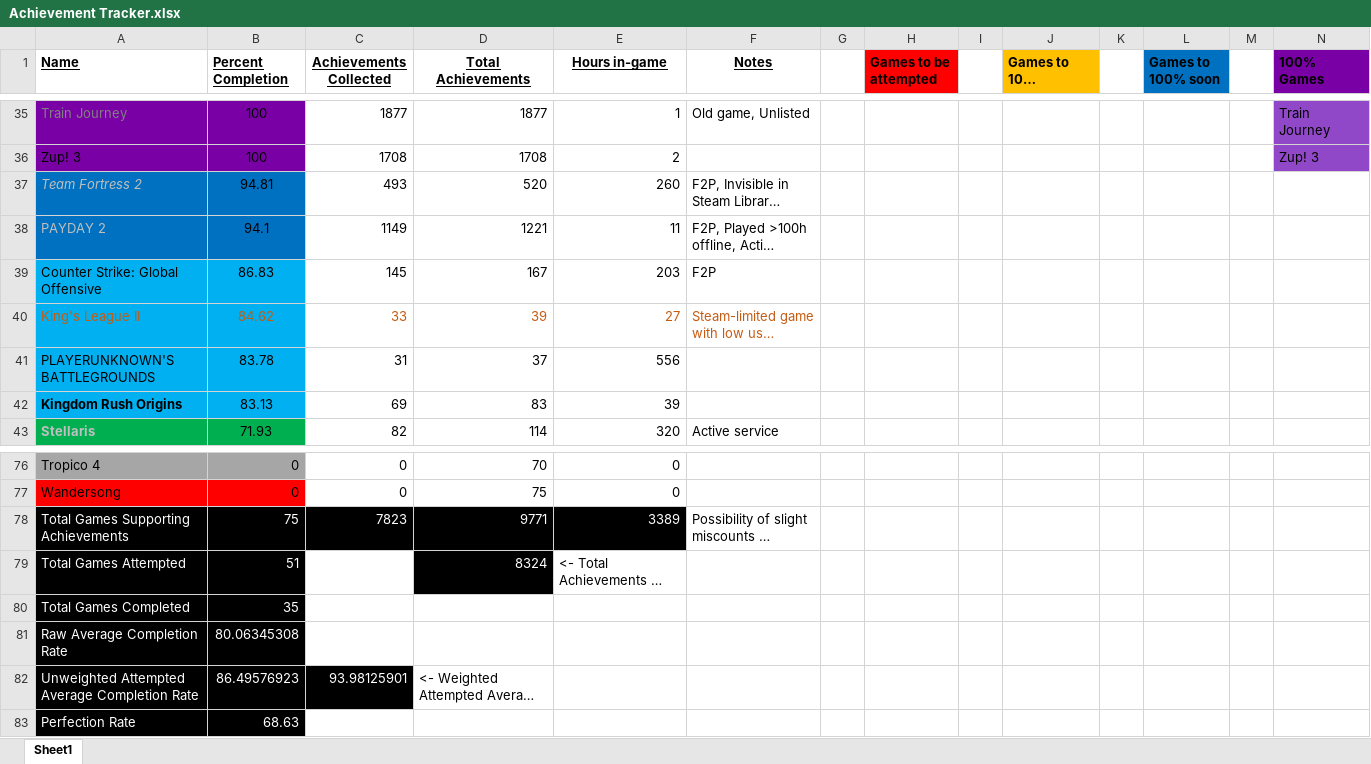
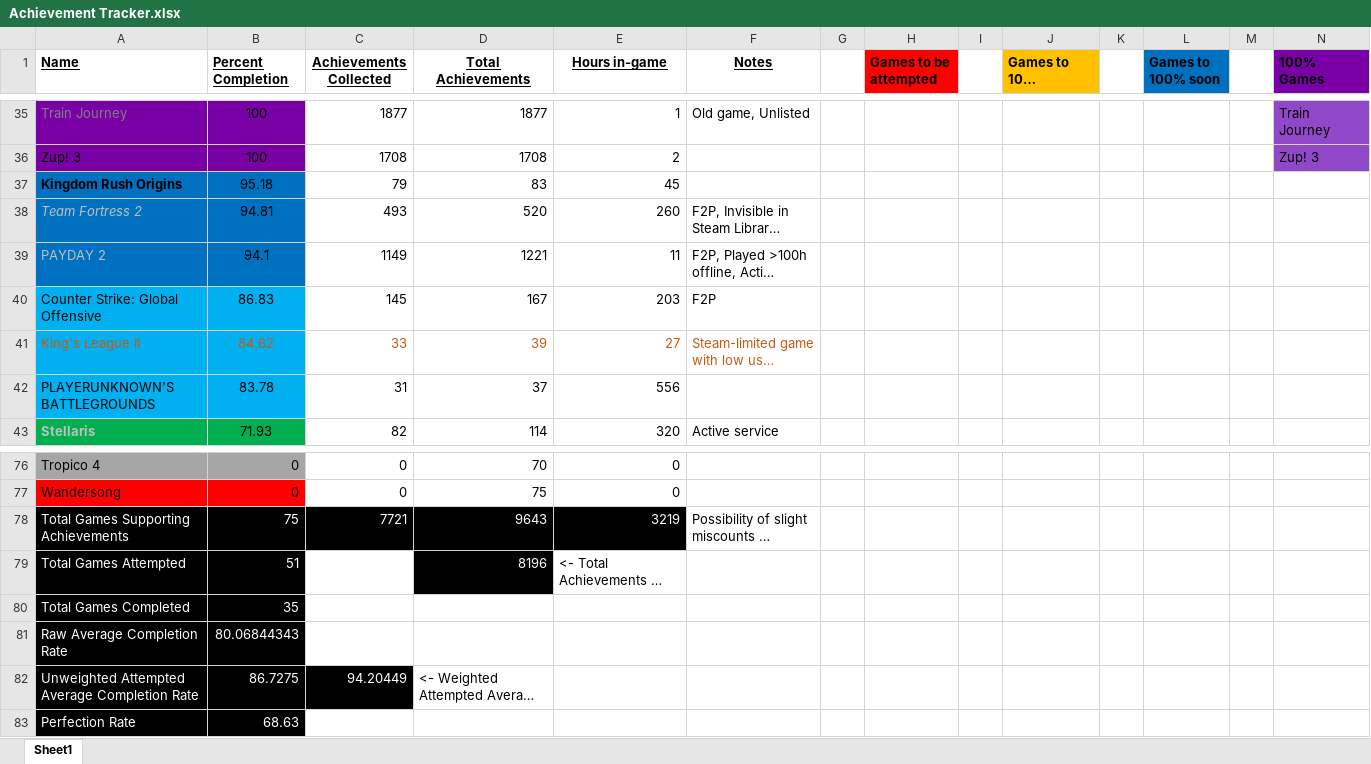
Before and after one commit to DruBhatia/AchievementTracker, an Excel workbook: Achievement Tracker.xlsx, sheet Sheet1, drawn as a sheet; only a part is shown, gaps mark what is left out; long unchanged cells end in …; values as stored, in another font and other column widths than the file's, no borders; removed rows and columns are numbered as before the commit, all else as after; rows hold the shown columns only; the diff names each change by its address in the sheet, - before the commit and + after, or states it on an @@ line.

Commit message:
update tracker

```diff
--- a/Achievement Tracker.xlsx (sheet Sheet1)
+++ b/Achievement Tracker.xlsx (sheet Sheet1)
+row 37: Kingdom Rush Origins | 95.18 | 79 | 83 | 45
-row 42: Kingdom Rush Origins | 83.13 | 69 | 83 | 39
-C78 (Achievements Collected): 7823
+C78 (Achievements Collected): 7721
-D78 (Total Achievements): 9771
+D78 (Total Achievements): 9643
-E78 (Hours in-game): 3389
+E78 (Hours in-game): 3219
-D79 (Total Achievements): 8324
+D79 (Total Achievements): 8196
-B81 (Percent Completion): 80.06345308
+B81 (Percent Completion): 80.06844343
-B82 (Percent Completion): 86.49576923
+B82 (Percent Completion): 86.7275
-C82 (Achievements Collected): 93.98125901
+C82 (Achievements Collected): 94.20449
```
Also changed, not shown: formulas that keep their value, 1 other file.
